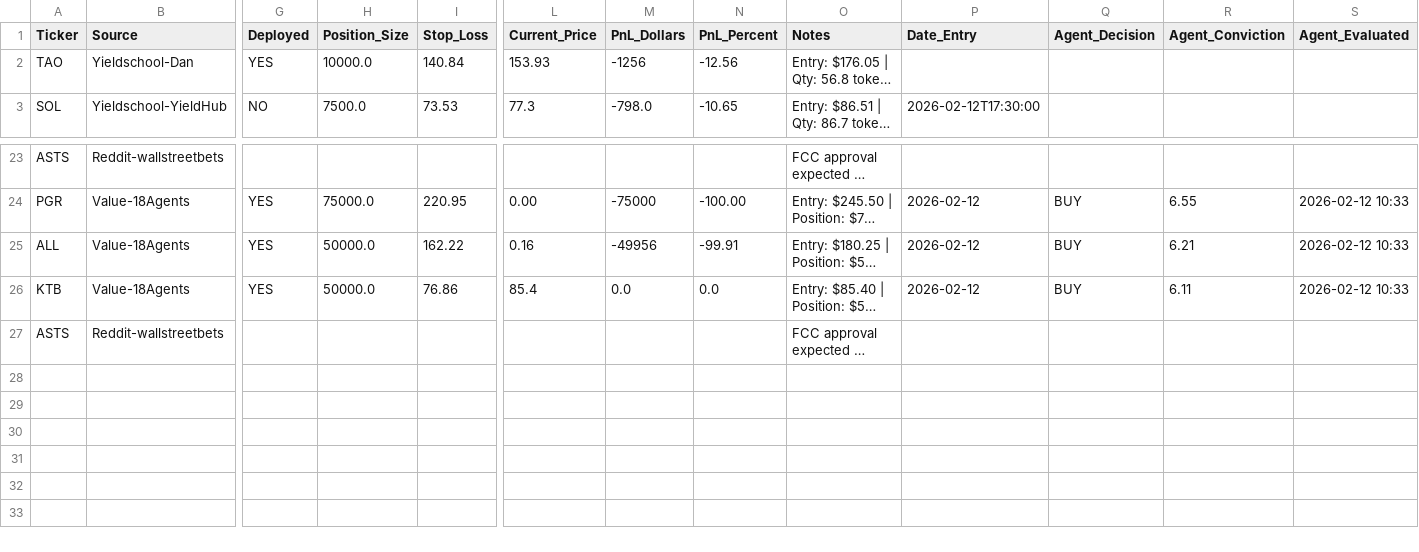
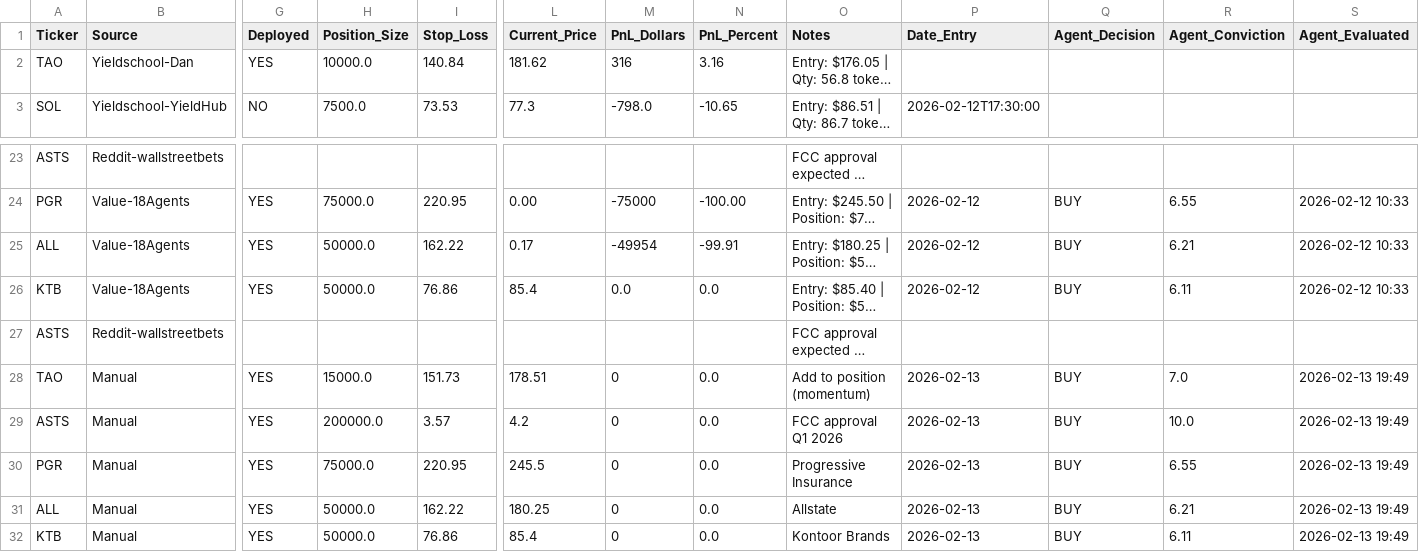
Before and after one commit to joselo-ai/roostr-research, a CSV file: trading/signals-database.csv, drawn as a sheet; only a part is shown, gaps mark what is left out; long unchanged cells end in …; rows hold the shown columns only; the diff names each change by its address in the sheet, - before the commit and + after, or states it on an @@ line.

Commit message:
🚀 DEPLOYED: k across 5 positions (TAO k add, ASTS k, PGR k, ALL k, KTB k)

```diff
--- a/trading/signals-database.csv
+++ b/trading/signals-database.csv
-L2 (Current_Price): 153.93
+L2 (Current_Price): 181.62
-M2 (PnL_Dollars): -1256
+M2 (PnL_Dollars): 316
-N2 (PnL_Percent): -12.56
+N2 (PnL_Percent): 3.16
-L25 (Current_Price): 0.16
+L25 (Current_Price): 0.17
-M25 (PnL_Dollars): -49956
+M25 (PnL_Dollars): -49954
+row 28: TAO | Manual | YES | 15000.0 | 151.73 | 178.51 | 0 | 0.0 | Add to position (momentum) | 2026-02-13 | BUY | 7.0 | 2026-02-13 19:49
+row 29: ASTS | Manual | YES | 200000.0 | 3.57 | 4.2 | 0 | 0.0 | FCC approval Q1 2026 | 2026-02-13 | BUY | 10.0 | 2026-02-13 19:49
+row 30: PGR | Manual | YES | 75000.0 | 220.95 | 245.5 | 0 | 0.0 | Progressive Insurance | 2026-02-13 | BUY | 6.55 | 2026-02-13 19:49
+row 31: ALL | Manual | YES | 50000.0 | 162.22 | 180.25 | 0 | 0.0 | Allstate | 2026-02-13 | BUY | 6.21 | 2026-02-13 19:49
+row 32: KTB | Manual | YES | 50000.0 | 76.86 | 85.4 | 0 | 0.0 | Kontoor Brands | 2026-02-13 | BUY | 6.11 | 2026-02-13 19:49
```
Also changed, not shown: 7 other files.
